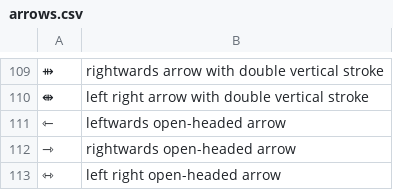
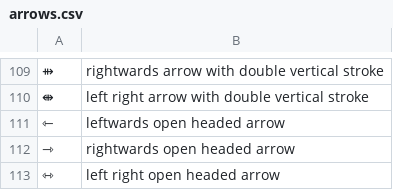
Before and after one commit to wenkokke/talon-user, a CSV file: settings/symbols/unicode/arrows.csv, drawn as a sheet; only a part is shown, gaps mark what is left out; the diff names each change by its address in the sheet, - before the commit and + after, or states it on an @@ line.

Commit message:
Fixed unicode spoken forms

```diff
--- a/settings/symbols/unicode/arrows.csv
+++ b/settings/symbols/unicode/arrows.csv
-B111: leftwards open-headed arrow
+B111: leftwards open headed arrow
-B112: rightwards open-headed arrow
+B112: rightwards open headed arrow
-B113: left right open-headed arrow
+B113: left right open headed arrow
```
Also changed, not shown: settings/symbols/unicode/mathematical_operators.csv.
